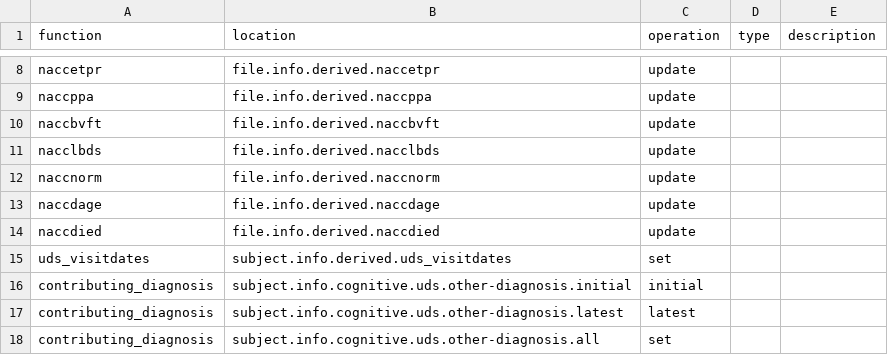
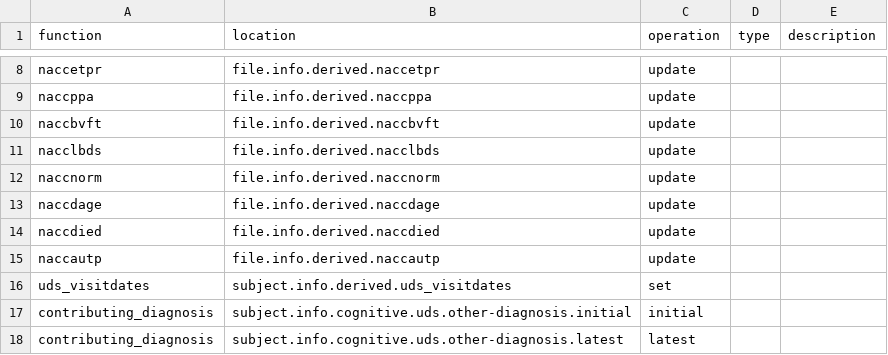
Before and after one commit to naccdata/nacc-attribute-deriver, a CSV file: nacc_attribute_deriver/config/form/uds_rules.csv, drawn as a sheet; only a part is shown, gaps mark what is left out; the shorter side is filled out with more unchanged rows.

Commit message:
Add NACCAUTP

```diff
--- a/nacc_attribute_deriver/config/form/uds_rules.csv
+++ b/nacc_attribute_deriver/config/form/uds_rules.csv
@@ -14,2 +14,3 @@ naccdage,file.info.derived.naccdage,update,,
 naccdied,file.info.derived.naccdied,update,,
+naccautp,file.info.derived.naccautp,update,,
 uds_visitdates,subject.info.derived.uds_visitdates,set,,
```
Also changed, not shown: 2 other files.
